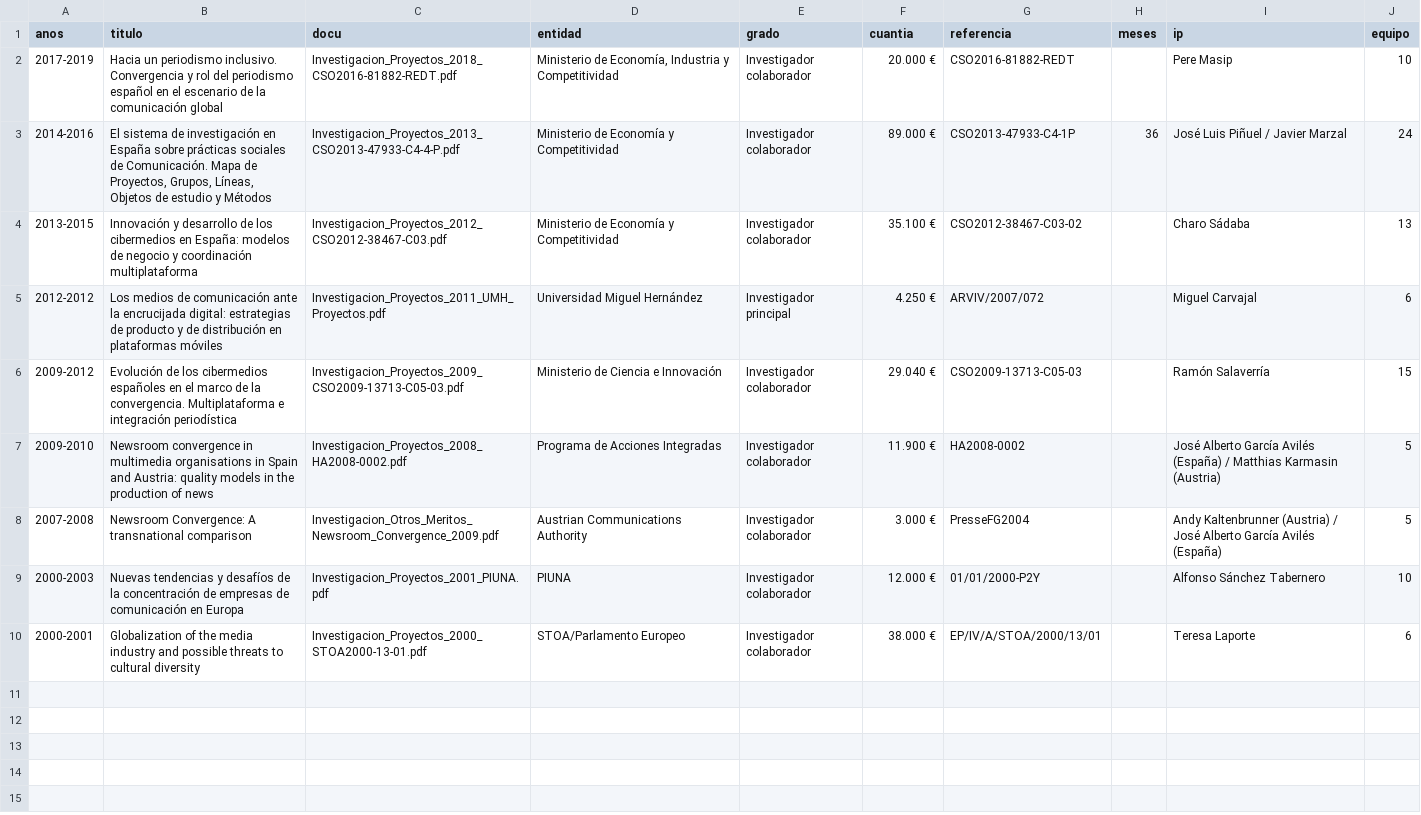
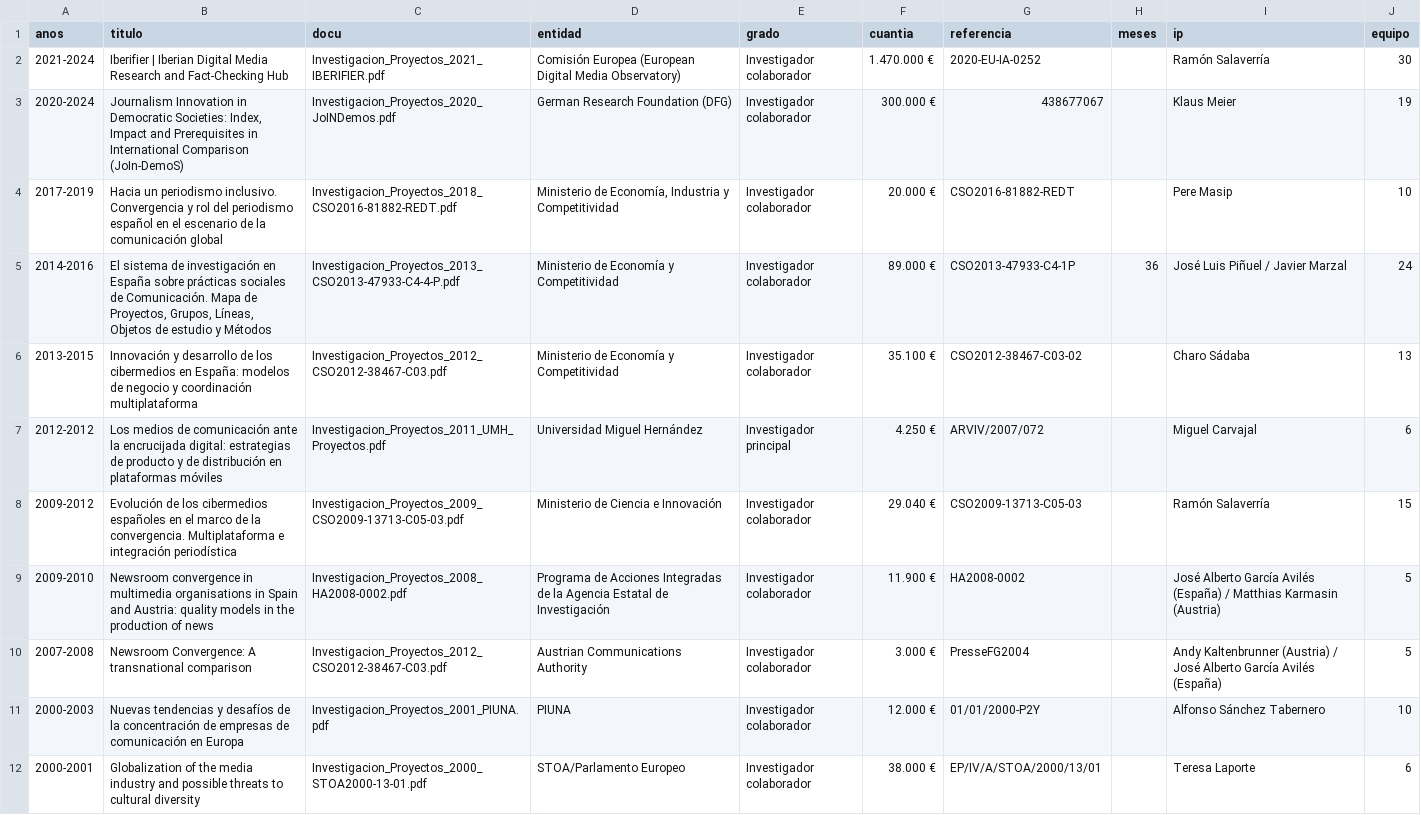
Before and after one commit to miguelcarvajal/miguelcarvajal.github.io, a CSV file: _data/proyectos.csv, drawn as a sheet; addresses are those after the commit; the diff names each change by its address in the sheet, - before the commit and + after, or states it on an @@ line.

```diff
--- a/_data/proyectos.csv
+++ b/_data/proyectos.csv
+row 2: 2021-2024 | Iberifier | Iberian Digital Media Research and Fact-Checking Hub | Investigacion_Proyectos_2021_IBERIFIER.pdf | Comisión Europea (European Digital Media Observatory) | Investigador colaborador | 1.470.000 € | 2020-EU-IA-0252 |  | Ramón Salaverría | 30
+row 3: 2020-2024 | Journalism Innovation in Democratic Societies: Index, Impact and Prerequisites in International Comparison (JoIn-DemoS) | Investigacion_Proyectos_2020_JoINDemos.pdf | German Research Foundation (DFG) | Investigador colaborador | 300.000 € | 438677067 |  | Klaus Meier | 19
-D9 (entidad): …Acciones Integradas
+D9 (entidad): …Acciones Integradas de la Agencia Estatal de Investigación
-C10 (docu): Investigacion_Otros_Meritos_Newsroom_Convergence_2009.pdf
+C10 (docu): Investigacion_Proyectos_2012_CSO2012-38467-C03.pdf
```
Also changed, not shown: _data/articulos.csv, _data/capitulos.csv, 5 other files.
